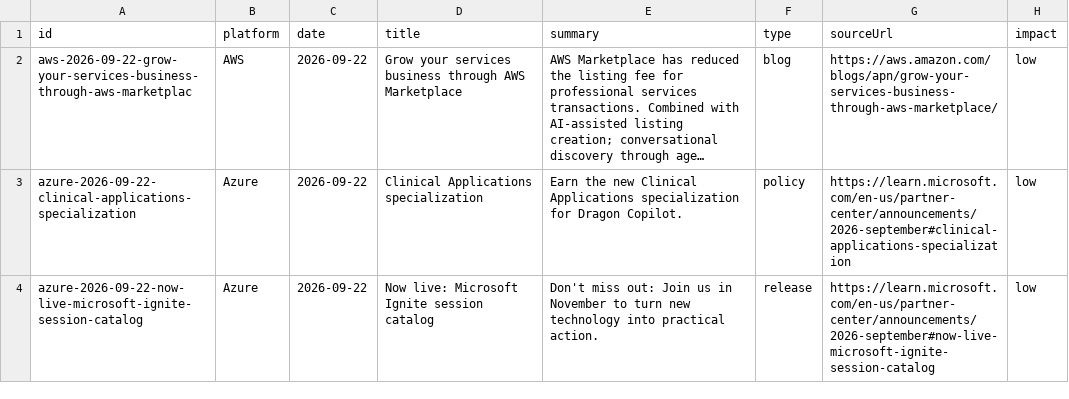
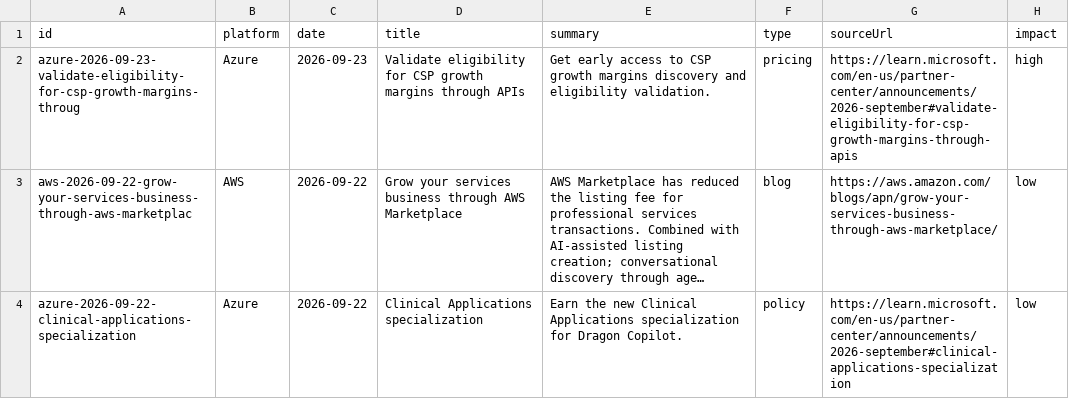
Before and after one commit to gelogabz/marketplaceglossary-prototype-gelobaring, a CSV file: data/whats-new.csv, drawn as a sheet; only a part is shown; the shorter side is filled out with more unchanged rows; long unchanged cells end in …; the diff names each change by its address in the sheet, - before the commit and + after, or states it on an @@ line.

```diff
--- a/data/whats-new.csv
+++ b/data/whats-new.csv
+row 2: azure-2026-09-23-validate-eligibility-for-csp-growth-margins-throug | Azure | 2026-09-23 | Validate eligibility for CSP growth margins through APIs | Get early access to CSP growth margins discovery and eligibility validation. | pricing | https://learn.microsoft.com/en-us/partner-center/announcements/2026-september#validate-eligibility-for-csp-growth-margins-through-apis | high
```
Also changed, not shown: 2 other files.
